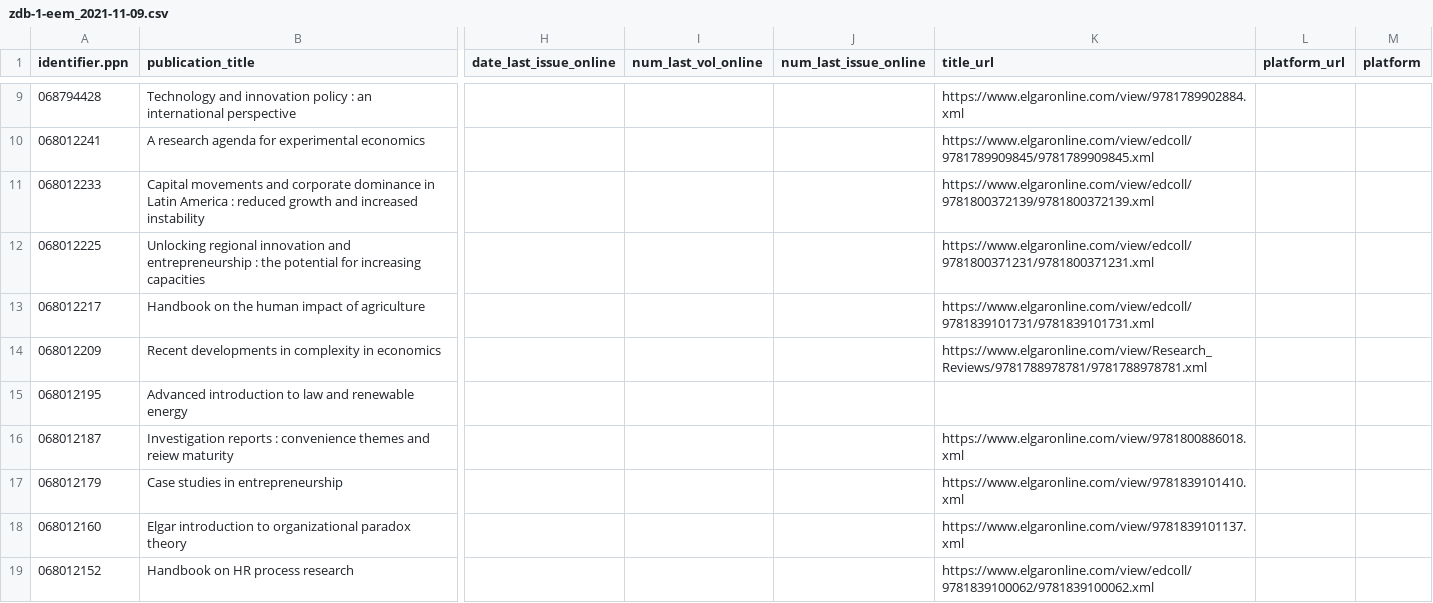
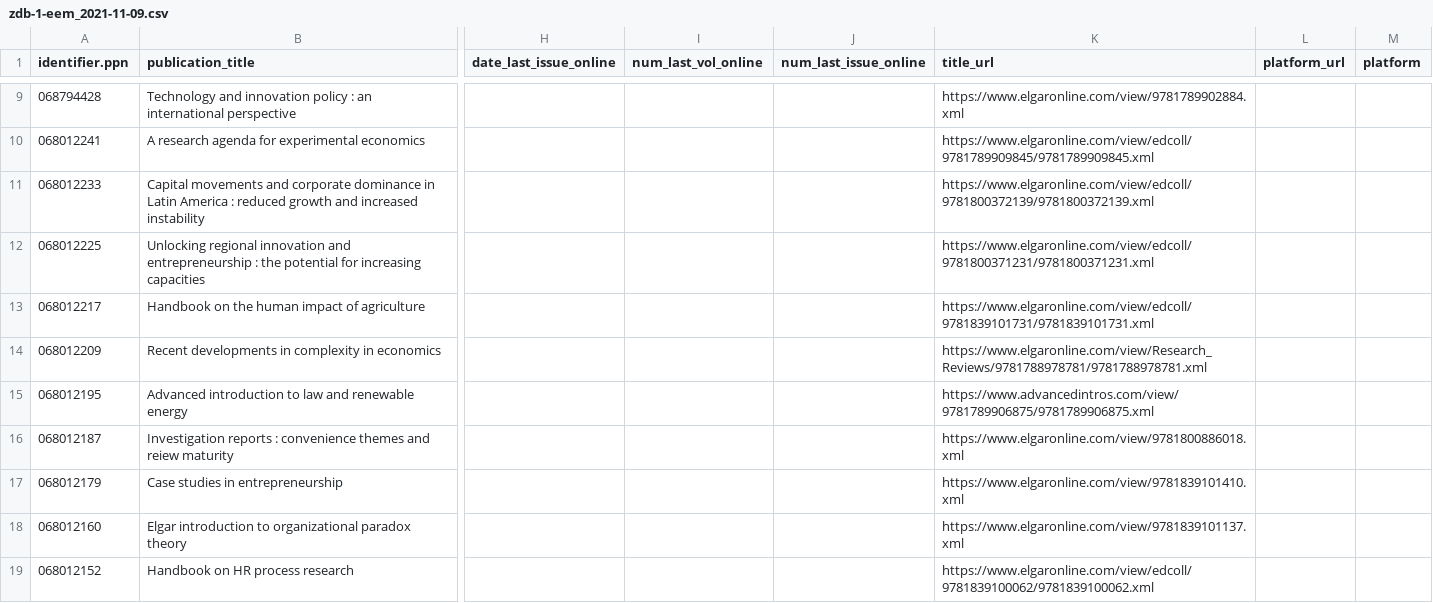
Before and after one commit to zbw/marc2kbart, a CSV file: edwardElgar_ebp/metadata/zdb-1-eem_2021-11-09.csv, drawn as a sheet; only a part is shown, gaps mark what is left out; the diff names each change by its address in the sheet, - before the commit and + after, or states it on an @@ line.

```diff
--- a/edwardElgar_ebp/metadata/zdb-1-eem_2021-11-09.csv
+++ b/edwardElgar_ebp/metadata/zdb-1-eem_2021-11-09.csv
-K15 (title_url): (empty)
+K15 (title_url): https://www.advancedintros.com/view/9781789906875/9781789906875.xml
```
Also changed, not shown: edwardElgar_ebp/metadata/zdb-1-eem_daily.csv.
